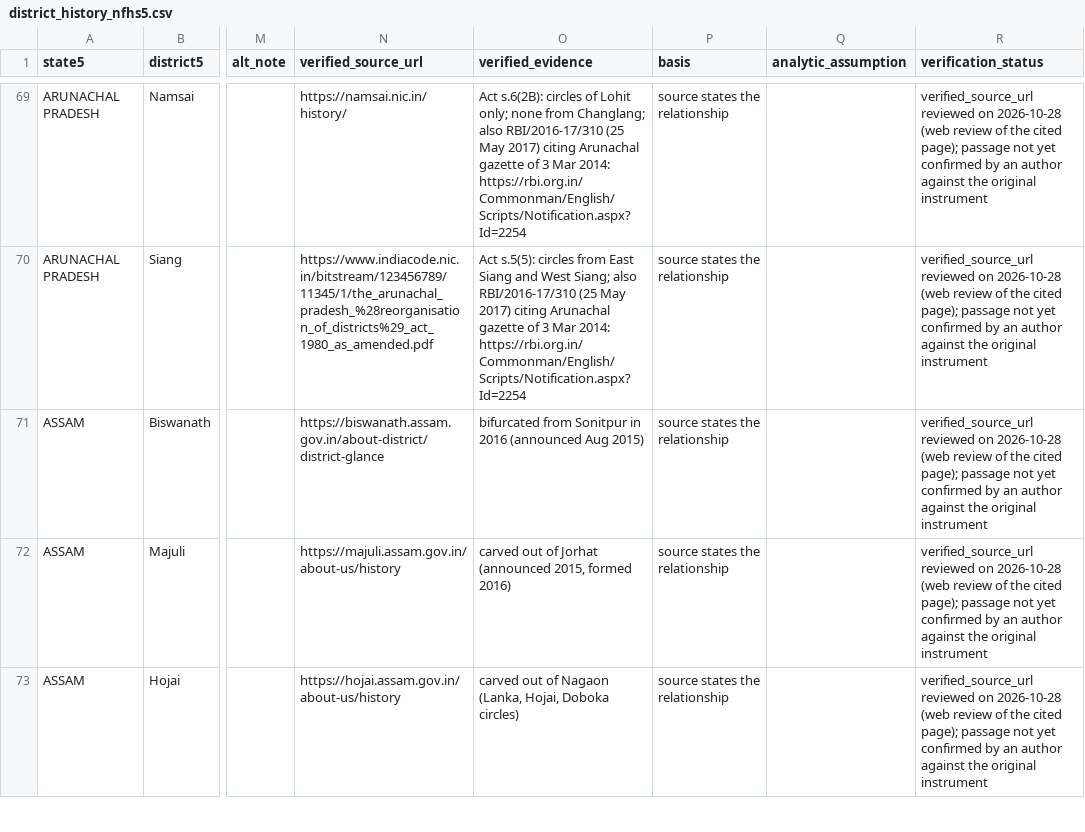
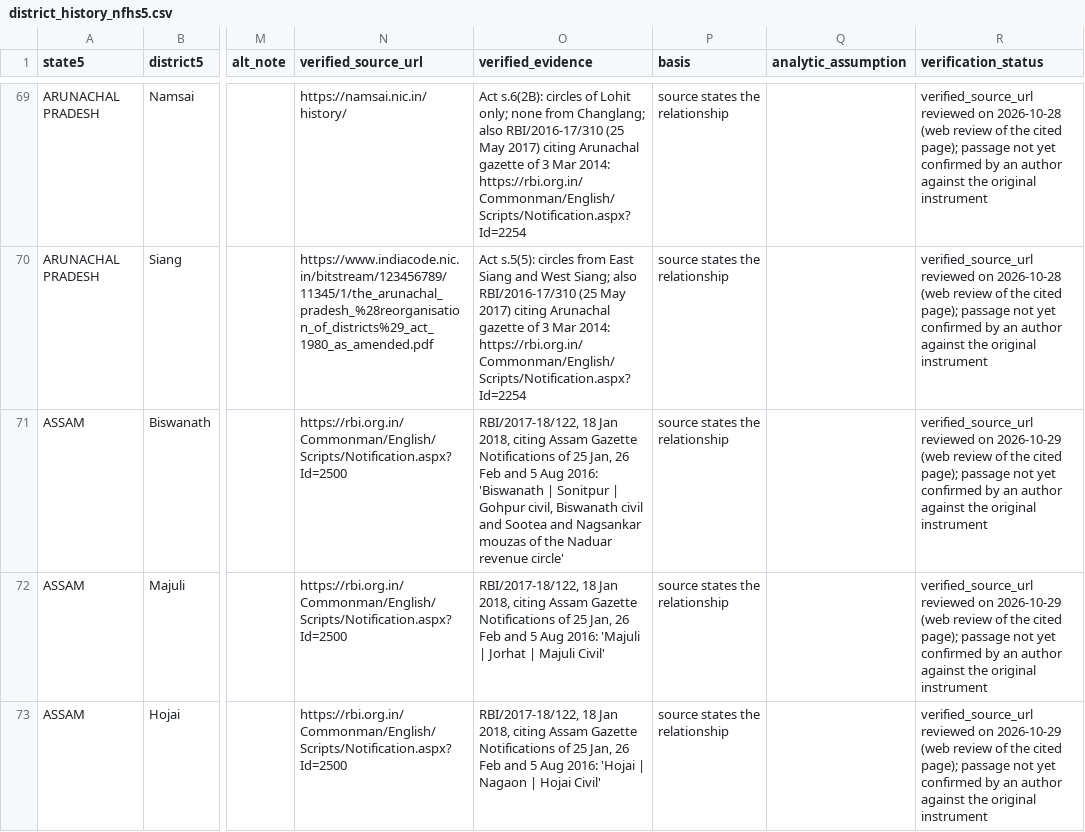
Before and after one commit to pdez90/India_householdenergy, a CSV file: data/district_history_nfhs5.csv, drawn as a sheet; only a part is shown, gaps mark what is left out; the diff covers the shown part only; the diff names each change by its address in the sheet, - before the commit and + after, or states it on an @@ line.

Commit message:
Correspondence file: cite RBI circulars and creating notifications for Chhattisgarh, Assam and Meghalaya entries; record Sepahijala source conflict

```diff
--- a/data/district_history_nfhs5.csv
+++ b/data/district_history_nfhs5.csv
-N71 (verified_source_url): https://biswanath.assam.gov.in/about-district/district-glance
+N71 (verified_source_url): https://rbi.org.in/Commonman/English/Scripts/Notification.aspx?Id=2500
-O71 (verified_evidence): bifurcated from Sonitpur in 2016 (announced Aug 2015)
+O71 (verified_evidence): RBI/2017-18/122, 18 Jan 2018, citing Assam Gazette Notifications of 25 Jan, 26 Feb and 5 Aug 2016: 'Biswanath | Sonitpur | Gohpur civil, Biswanath civil and Sootea and Nagsankar mouzas of the Naduar revenue circle'
-R71:R73 (verification_status): …reviewed on 2026-10-28 (web review…
+R71:R73 (verification_status): …reviewed on 2026-10-29 (web review…
-N72 (verified_source_url): https://majuli.assam.gov.in/about-us/history
+N72 (verified_source_url): https://rbi.org.in/Commonman/English/Scripts/Notification.aspx?Id=2500
-O72 (verified_evidence): carved out of Jorhat (announced 2015, formed 2016)
+O72 (verified_evidence): RBI/2017-18/122, 18 Jan 2018, citing Assam Gazette Notifications of 25 Jan, 26 Feb and 5 Aug 2016: 'Majuli | Jorhat | Majuli Civil'
-N73 (verified_source_url): https://hojai.assam.gov.in/about-us/history
+N73 (verified_source_url): https://rbi.org.in/Commonman/English/Scripts/Notification.aspx?Id=2500
-O73 (verified_evidence): carved out of Nagaon (Lanka, Hojai, Doboka circles)
+O73 (verified_evidence): RBI/2017-18/122, 18 Jan 2018, citing Assam Gazette Notifications of 25 Jan, 26 Feb and 5 Aug 2016: 'Hojai | Nagaon | Hojai Civil'
```
Also changed, not shown: 57 edited cells elsewhere in this file, 1 other file.
